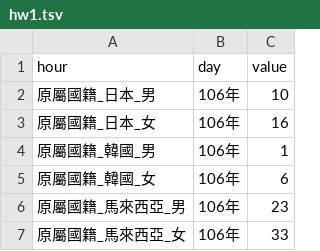
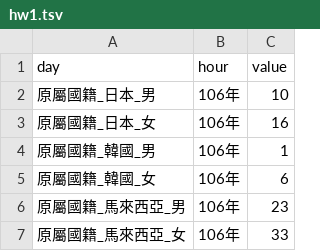
Before and after one commit to isaacaaa/vs1, a TSV file: hw1.tsv, drawn as a sheet; only a part is shown; removed rows and columns are numbered as before the commit, all else as after; the diff names each change by its address in the sheet, - before the commit and + after, or states it on an @@ line.

Commit message:
Update hw1.tsv

```diff
--- a/hw1.tsv
+++ b/hw1.tsv
-row 1: hour | day | value
+row 1: day | hour | value
```
